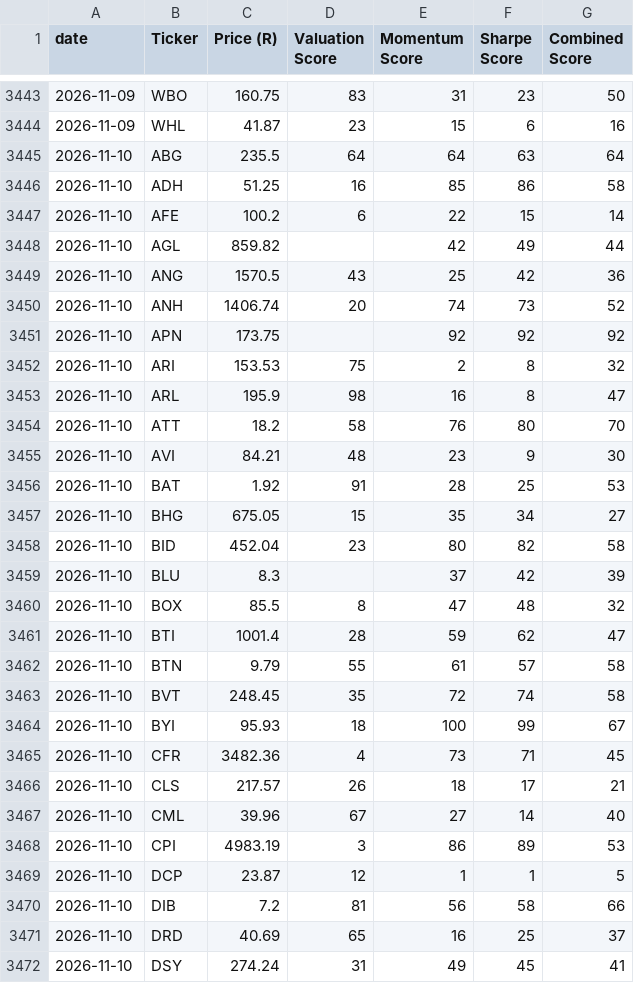
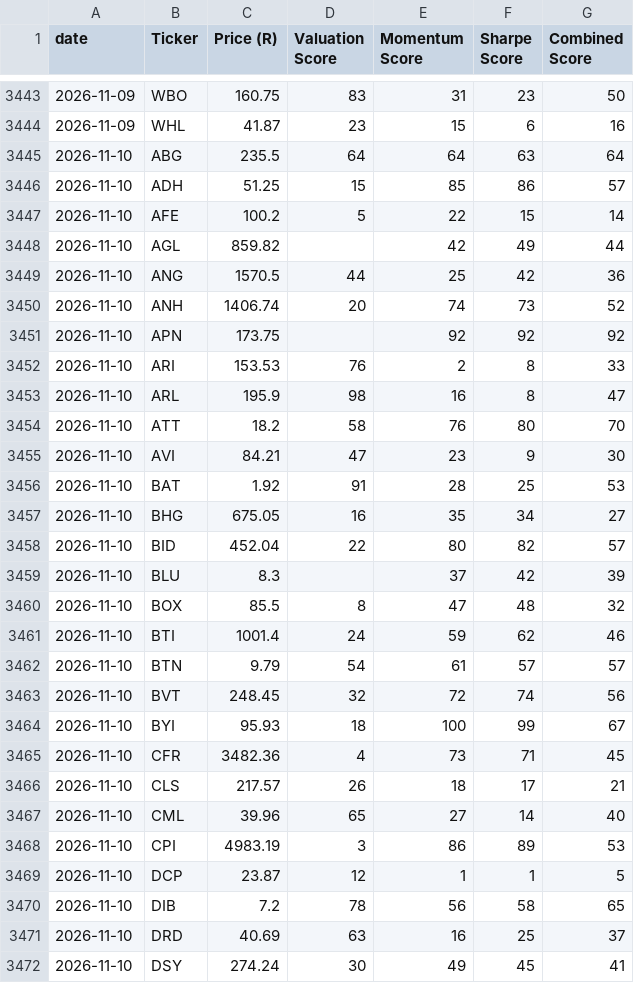
Before and after one commit to Cybermunk369/jse-screener, a CSV file: data/history.csv, drawn as a sheet; only a part is shown, gaps mark what is left out; the diff covers the shown part only.

```diff
--- a/data/history.csv
+++ b/data/history.csv
@@ -3445,20 +3445,20 @@ date,Ticker,Price (R),Valuation Score,Momentum Score,Sharpe Score,Combined Score
 2026-11-10,ABG,235.5,64,64,63,64
-2026-11-10,ADH,51.25,16,85,86,58
-2026-11-10,AFE,100.2,6,22,15,14
+2026-11-10,ADH,51.25,15,85,86,57
+2026-11-10,AFE,100.2,5,22,15,14
 2026-11-10,AGL,859.82,,42,49,44
-2026-11-10,ANG,1570.5,43,25,42,36
+2026-11-10,ANG,1570.5,44,25,42,36
 2026-11-10,ANH,1406.74,20,74,73,52
 2026-11-10,APN,173.75,,92,92,92
-2026-11-10,ARI,153.53,75,2,8,32
+2026-11-10,ARI,153.53,76,2,8,33
 2026-11-10,ARL,195.9,98,16,8,47
 2026-11-10,ATT,18.2,58,76,80,70
-2026-11-10,AVI,84.21,48,23,9,30
+2026-11-10,AVI,84.21,47,23,9,30
 2026-11-10,BAT,1.92,91,28,25,53
-2026-11-10,BHG,675.05,15,35,34,27
-2026-11-10,BID,452.04,23,80,82,58
+2026-11-10,BHG,675.05,16,35,34,27
+2026-11-10,BID,452.04,22,80,82,57
 2026-11-10,BLU,8.3,,37,42,39
 2026-11-10,BOX,85.5,8,47,48,32
-2026-11-10,BTI,1001.4,28,59,62,47
-2026-11-10,BTN,9.79,55,61,57,58
-2026-11-10,BVT,248.45,35,72,74,58
+2026-11-10,BTI,1001.4,24,59,62,46
+2026-11-10,BTN,9.79,54,61,57,57
+2026-11-10,BVT,248.45,32,72,74,56
 2026-11-10,BYI,95.93,18,100,99,67
@@ -3466,7 +3466,7 @@ date,Ticker,Price (R),Valuation Score,Momentum Score,Sharpe Score,Combined Score
 2026-11-10,CLS,217.57,26,18,17,21
-2026-11-10,CML,39.96,67,27,14,40
+2026-11-10,CML,39.96,65,27,14,40
 2026-11-10,CPI,4983.19,3,86,89,53
 2026-11-10,DCP,23.87,12,1,1,5
-2026-11-10,DIB,7.2,81,56,58,66
-2026-11-10,DRD,40.69,65,16,25,37
-2026-11-10,DSY,274.24,31,49,45,41
+2026-11-10,DIB,7.2,78,56,58,65
+2026-11-10,DRD,40.69,63,16,25,37
+2026-11-10,DSY,274.24,30,49,45,41
```
Also changed, not shown: 80 edited cells elsewhere in this file, data/company.csv, data/prices.csv, 2 other files.
